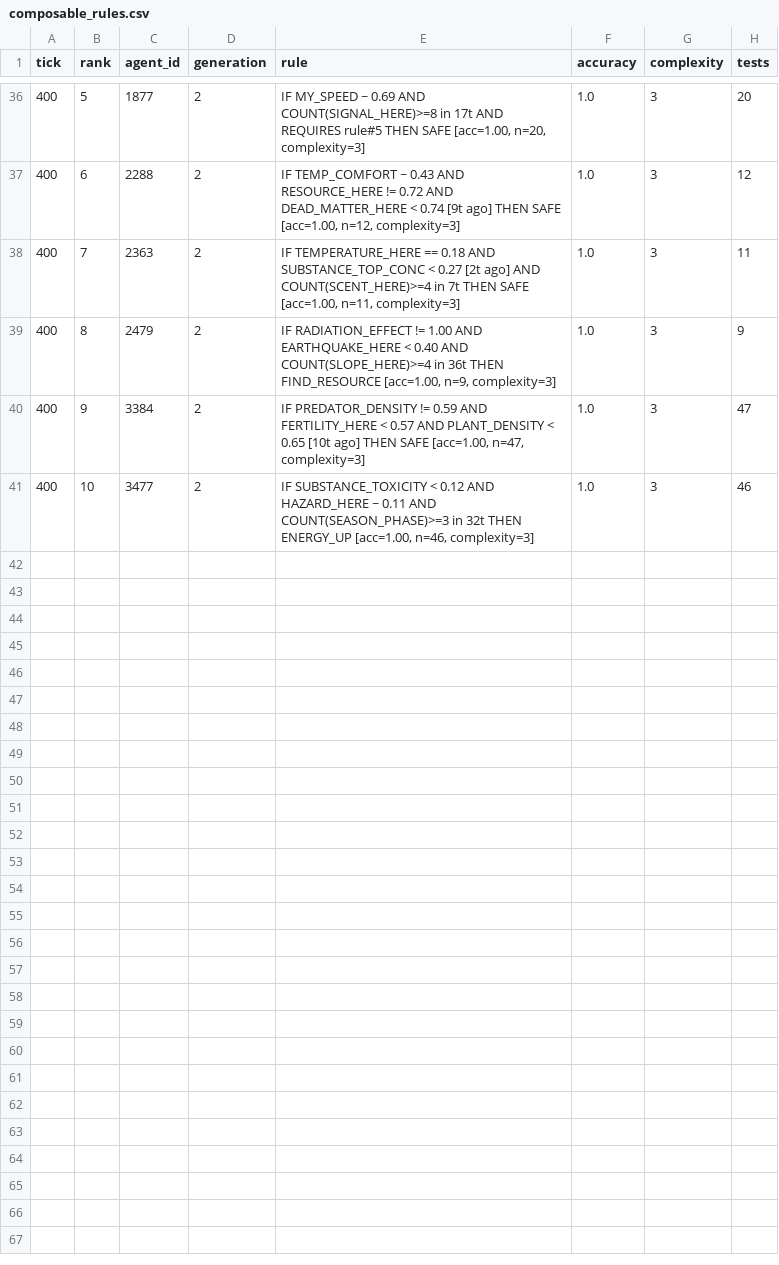
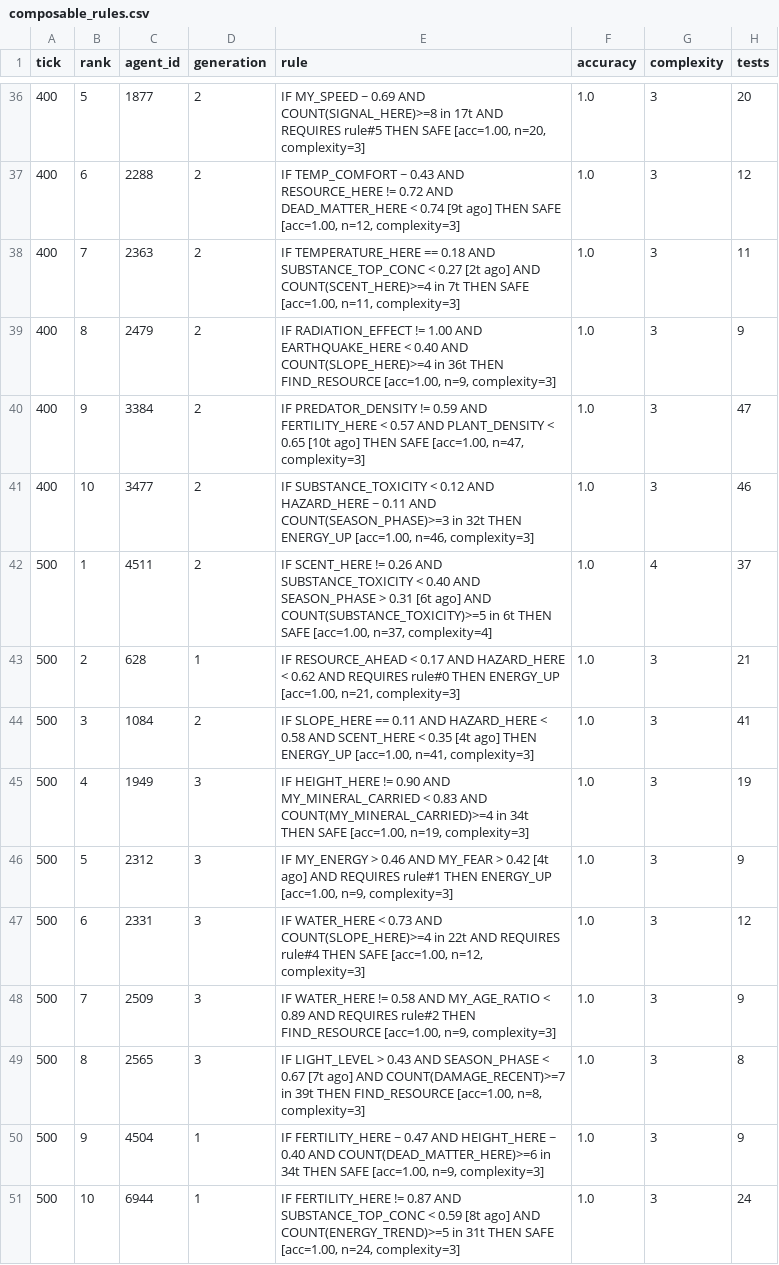
Before and after one commit to noroshi-ship-it/varoldum, a CSV file: output/composable_rules.csv, drawn as a sheet; only a part is shown, gaps mark what is left out.

Commit message:
Update output data at tick 500

```diff
--- a/output/composable_rules.csv
+++ b/output/composable_rules.csv
@@ -41 +41,11 @@ tick,rank,agent_id,generation,rule,accuracy,complexity,tests
 400,10,3477,2,"IF SUBSTANCE_TOXICITY < 0.12 AND HAZARD_HERE ~ 0.11 AND COUNT(SEASON_PHASE)>=3 in 32t THEN ENERGY_UP [acc=1.00, n=46, complexity=3]",1.0,3,46
+500,1,4511,2,"IF SCENT_HERE != 0.26 AND SUBSTANCE_TOXICITY < 0.40 AND SEASON_PHASE > 0.31 [6t ago] AND COUNT(SUBSTANCE_TOXICITY)>=5 in 6t THEN SAFE [acc=1.00, n=37, complexity=4]",1.0,4,37
+500,2,628,1,"IF RESOURCE_AHEAD < 0.17 AND HAZARD_HERE < 0.62 AND REQUIRES rule#0 THEN ENERGY_UP [acc=1.00, n=21, complexity=3]",1.0,3,21
+500,3,1084,2,"IF SLOPE_HERE == 0.11 AND HAZARD_HERE < 0.58 AND SCENT_HERE < 0.35 [4t ago] THEN ENERGY_UP [acc=1.00, n=41, complexity=3]",1.0,3,41
+500,4,1949,3,"IF HEIGHT_HERE != 0.90 AND MY_MINERAL_CARRIED < 0.83 AND COUNT(MY_MINERAL_CARRIED)>=4 in 34t THEN SAFE [acc=1.00, n=19, complexity=3]",1.0,3,19
+500,5,2312,3,"IF MY_ENERGY > 0.46 AND MY_FEAR > 0.42 [4t ago] AND REQUIRES rule#1 THEN ENERGY_UP [acc=1.00, n=9, complexity=3]",1.0,3,9
+500,6,2331,3,"IF WATER_HERE < 0.73 AND COUNT(SLOPE_HERE)>=4 in 22t AND REQUIRES rule#4 THEN SAFE [acc=1.00, n=12, complexity=3]",1.0,3,12
+500,7,2509,3,"IF WATER_HERE != 0.58 AND MY_AGE_RATIO < 0.89 AND REQUIRES rule#2 THEN FIND_RESOURCE [acc=1.00, n=9, complexity=3]",1.0,3,9
+500,8,2565,3,"IF LIGHT_LEVEL > 0.43 AND SEASON_PHASE < 0.67 [7t ago] AND COUNT(DAMAGE_RECENT)>=7 in 39t THEN FIND_RESOURCE [acc=1.00, n=8, complexity=3]",1.0,3,8
+500,9,4504,1,"IF FERTILITY_HERE ~ 0.47 AND HEIGHT_HERE ~ 0.40 AND COUNT(DEAD_MATTER_HERE)>=6 in 34t THEN SAFE [acc=1.00, n=9, complexity=3]",1.0,3,9
+500,10,6944,1,"IF FERTILITY_HERE != 0.87 AND SUBSTANCE_TOP_CONC < 0.59 [8t ago] AND COUNT(ENERGY_TREND)>=5 in 31t THEN SAFE [acc=1.00, n=24, complexity=3]",1.0,3,24
```
Also changed, not shown: output/consciousness.csv, output/discovered_rules.csv, 5 other files.
